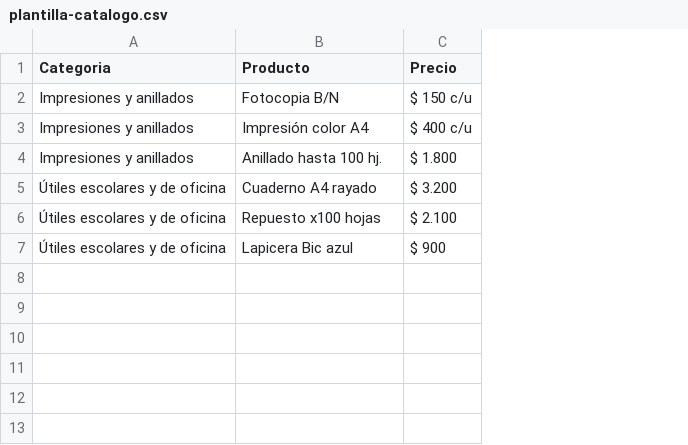
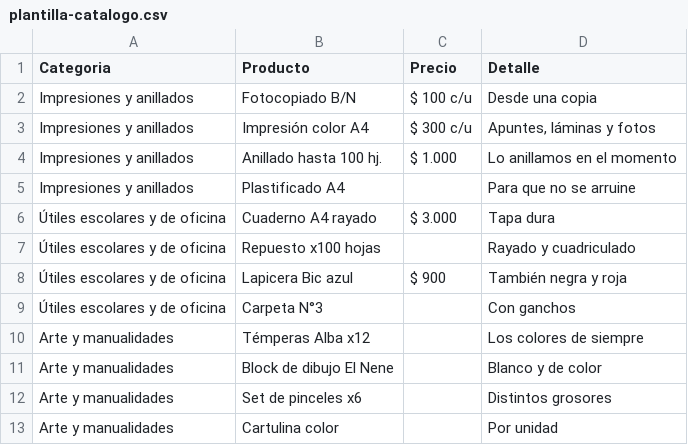
Before and after one commit to mateoamagnani/Libreria-Neneko, a CSV file: docs/plantilla-catalogo.csv, drawn as a sheet; addresses are those after the commit; the diff names each change by its address in the sheet, - before the commit and + after, or states it on an @@ line.

```diff
--- a/docs/plantilla-catalogo.csv
+++ b/docs/plantilla-catalogo.csv
+column D (Detalle), rows 2-4: Desde una copia | Apuntes, láminas y fotos | Lo anillamos en el momento; rows 6-8: Tapa dura | Rayado y cuadriculado | También negra y roja
-B2 (Producto): Fotocopia B/N
+B2 (Producto): Fotocopiado B/N
-C2 (Precio): $ 150 c/u
+C2 (Precio): $ 100 c/u
-C3 (Precio): $ 400 c/u
+C3 (Precio): $ 300 c/u
-C4 (Precio): $ 1.800
+C4 (Precio): $ 1.000
+row 5: Impresiones y anillados | Plastificado A4 |  | Para que no se arruine
-C6 (Precio): $ 3.200
+C6 (Precio): $ 3.000
-C7 (Precio): $ 2.100
+C7 (Precio): (empty)
+row 9: Útiles escolares y de oficina | Carpeta N°3 |  | Con ganchos
+row 10: Arte y manualidades | Témperas Alba x12 |  | Los colores de siempre
+row 11: Arte y manualidades | Block de dibujo El Nene |  | Blanco y de color
+row 12: Arte y manualidades | Set de pinceles x6 |  | Distintos grosores
+row 13: Arte y manualidades | Cartulina color |  | Por unidad
```
Also changed, not shown: 4 other files.
